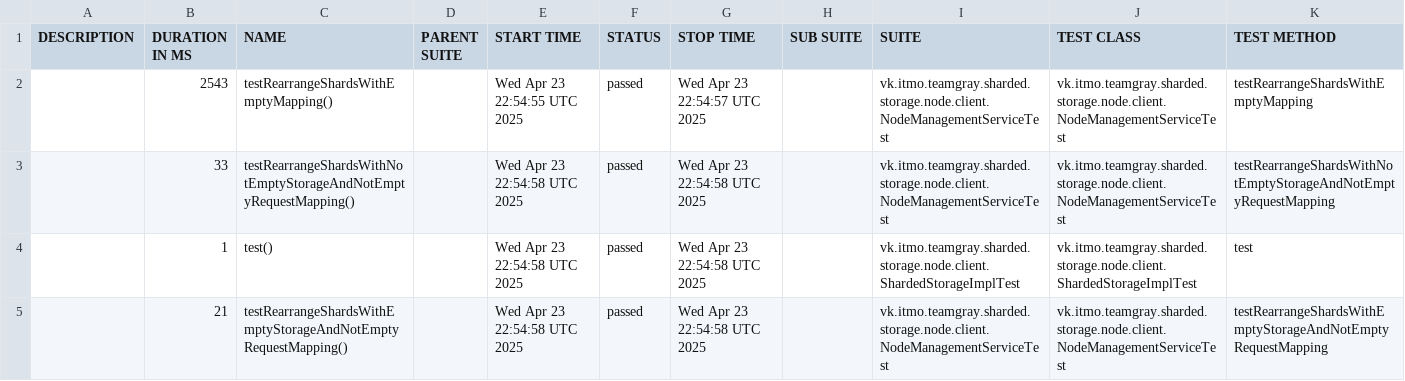
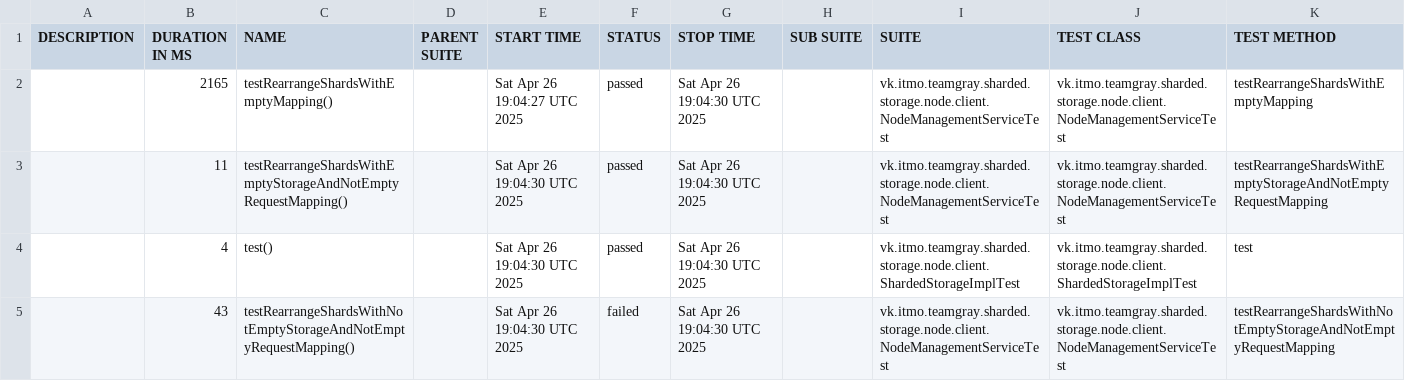
Before and after one commit to Team-Gray-ITMO/sharded-storage, a CSV file: data/suites.csv, drawn as a sheet.

```diff
--- a/data/suites.csv
+++ b/data/suites.csv
@@ -1,5 +1,5 @@
 "DESCRIPTION","DURATION IN MS","NAME","PARENT SUITE","START TIME","STATUS","STOP TIME","SUB SUITE","SUITE","TEST CLASS","TEST METHOD"
-"","2543","testRearrangeShardsWithEmptyMapping()","","Wed Apr 23 22:54:55 UTC 2025","passed","Wed Apr 23 22:54:57 UTC 2025","","vk.itmo.teamgray.sharded.storage.node.client.NodeManagementServiceTest","vk.itmo.teamgray.sharded.storage.node.client.NodeManagementServiceTest","testRearrangeShardsWithEmptyMapping"
-"","33","testRearrangeShardsWithNotEmptyStorageAndNotEmptyRequestMapping()","","Wed Apr 23 22:54:58 UTC 2025","passed","Wed Apr 23 22:54:58 UTC 2025","","vk.itmo.teamgray.sharded.storage.node.client.NodeManagementServiceTest","vk.itmo.teamgray.sharded.storage.node.client.NodeManagementServiceTest","testRearrangeShardsWithNotEmptyStorageAndNotEmptyRequestMapping"
-"","1","test()","","Wed Apr 23 22:54:58 UTC 2025","passed","Wed Apr 23 22:54:58 UTC 2025","","vk.itmo.teamgray.sharded.storage.node.client.ShardedStorageImplTest","vk.itmo.teamgray.sharded.storage.node.client.ShardedStorageImplTest","test"
-"","21","testRearrangeShardsWithEmptyStorageAndNotEmptyRequestMapping()","","Wed Apr 23 22:54:58 UTC 2025","passed","Wed Apr 23 22:54:58 UTC 2025","","vk.itmo.teamgray.sharded.storage.node.client.NodeManagementServiceTest","vk.itmo.teamgray.sharded.storage.node.client.NodeManagementServiceTest","testRearrangeShardsWithEmptyStorageAndNotEmptyRequestMapping"
+"","2165","testRearrangeShardsWithEmptyMapping()","","Sat Apr 26 19:04:27 UTC 2025","passed","Sat Apr 26 19:04:30 UTC 2025","","vk.itmo.teamgray.sharded.storage.node.client.NodeManagementServiceTest","vk.itmo.teamgray.sharded.storage.node.client.NodeManagementServiceTest","testRearrangeShardsWithEmptyMapping"
+"","11","testRearrangeShardsWithEmptyStorageAndNotEmptyRequestMapping()","","Sat Apr 26 19:04:30 UTC 2025","passed","Sat Apr 26 19:04:30 UTC 2025","","vk.itmo.teamgray.sharded.storage.node.client.NodeManagementServiceTest","vk.itmo.teamgray.sharded.storage.node.client.NodeManagementServiceTest","testRearrangeShardsWithEmptyStorageAndNotEmptyRequestMapping"
+"","4","test()","","Sat Apr 26 19:04:30 UTC 2025","passed","Sat Apr 26 19:04:30 UTC 2025","","vk.itmo.teamgray.sharded.storage.node.client.ShardedStorageImplTest","vk.itmo.teamgray.sharded.storage.node.client.ShardedStorageImplTest","test"
+"","43","testRearrangeShardsWithNotEmptyStorageAndNotEmptyRequestMapping()","","Sat Apr 26 19:04:30 UTC 2025","failed","Sat Apr 26 19:04:30 UTC 2025","","vk.itmo.teamgray.sharded.storage.node.client.NodeManagementServiceTest","vk.itmo.teamgray.sharded.storage.node.client.NodeManagementServiceTest","testRearrangeShardsWithNotEmptyStorageAndNotEmptyRequestMapping"
```
Also changed, not shown: 31 other files.
